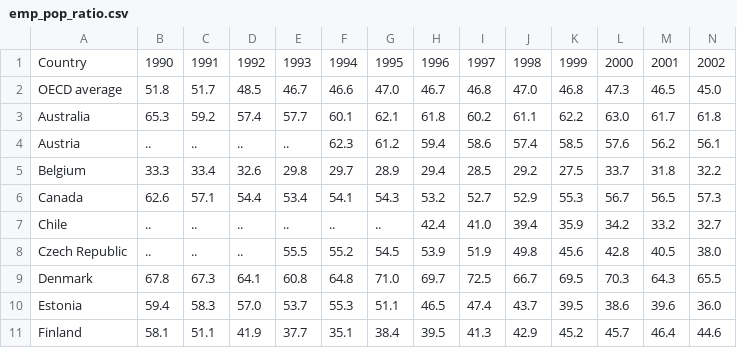
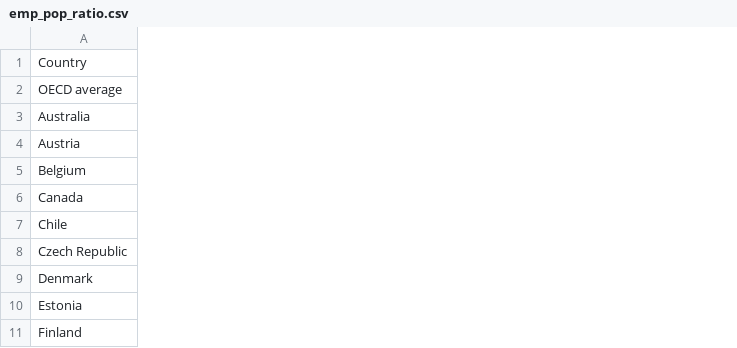
Before and after one commit to mbecica/womenLabor, a CSV file: data/emp_pop_ratio.csv, drawn as a sheet; only a part is shown; the diff covers the shown part only; the diff names each change by its address in the sheet, - before the commit and + after, or states it on an @@ line.

```diff
--- a/data/emp_pop_ratio.csv
+++ b/data/emp_pop_ratio.csv
-column B, rows 1-11: 1990 | 51.8 | 65.3 | .. | 33.3 | 62.6 | .. | .. | 67.8 | 59.4 | 58.1
-column C, rows 1-11: 1991 | 51.7 | 59.2 | .. | 33.4 | 57.1 | .. | .. | 67.3 | 58.3 | 51.1
-column D, rows 1-11: 1992 | 48.5 | 57.4 | .. | 32.6 | 54.4 | .. | .. | 64.1 | 57.0 | 41.9
-column E, rows 1-11: 1993 | 46.7 | 57.7 | .. | 29.8 | 53.4 | .. | 55.5 | 60.8 | 53.7 | 37.7
-column F, rows 1-11: 1994 | 46.6 | 60.1 | 62.3 | 29.7 | 54.1 | .. | 55.2 | 64.8 | 55.3 | 35.1
-column G, rows 1-11: 1995 | 47.0 | 62.1 | 61.2 | 28.9 | 54.3 | .. | 54.5 | 71.0 | 51.1 | 38.4
-column H, rows 1-11: 1996 | 46.7 | 61.8 | 59.4 | 29.4 | 53.2 | 42.4 | 53.9 | 69.7 | 46.5 | 39.5
-column I, rows 1-11: 1997 | 46.8 | 60.2 | 58.6 | 28.5 | 52.7 | 41.0 | 51.9 | 72.5 | 47.4 | 41.3
-column J, rows 1-11: 1998 | 47.0 | 61.1 | 57.4 | 29.2 | 52.9 | 39.4 | 49.8 | 66.7 | 43.7 | 42.9
-column K, rows 1-11: 1999 | 46.8 | 62.2 | 58.5 | 27.5 | 55.3 | 35.9 | 45.6 | 69.5 | 39.5 | 45.2
-column L, rows 1-11: 2000 | 47.3 | 63.0 | 57.6 | 33.7 | 56.7 | 34.2 | 42.8 | 70.3 | 38.6 | 45.7
-column M, rows 1-11: 2001 | 46.5 | 61.7 | 56.2 | 31.8 | 56.5 | 33.2 | 40.5 | 64.3 | 39.6 | 46.4
-column N, rows 1-11: 2002 | 45.0 | 61.8 | 56.1 | 32.2 | 57.3 | 32.7 | 38.0 | 65.5 | 36.0 | 44.6
```
Also changed, not shown: 4 removed rows, 9 removed columns and 94 edited cells elsewhere in this file, data/employment_rate.csv, data/maternity_parental_leave.csv, 6 other files.
